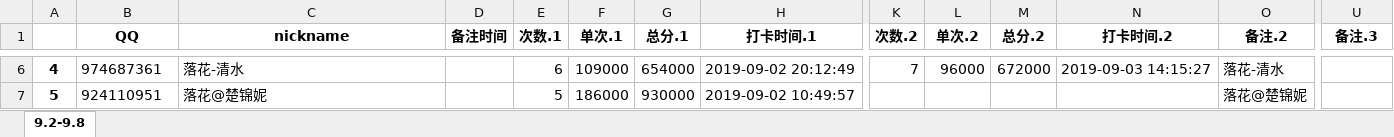
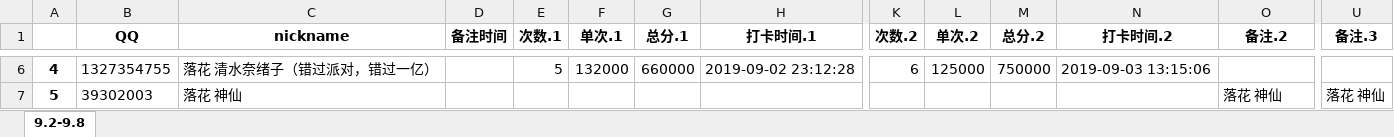
Before and after one commit to julystone/Tools_for_group, an Excel workbook: 落花机密表_糙汉子版.xlsx, sheet 9.2-9.8, drawn as a sheet; only a part is shown, gaps mark what is left out; values as stored, in another font and other column widths than the file's, no borders; the diff covers the shown part only; the diff names each change by its address in the sheet, - before the commit and + after, or states it on an @@ line.

```diff
--- a/落花机密表_糙汉子版.xlsx (sheet 9.2-9.8)
+++ b/落花机密表_糙汉子版.xlsx (sheet 9.2-9.8)
-B6 (QQ): 974687361
+B6 (QQ): 1327354755
-C6 (nickname): 落花-清水
+C6 (nickname): 落花 清水奈绪子（错过派对，错过一亿）
-E6 (次数.1): 6
+E6 (次数.1): 5
-F6 (单次.1): 109000
+F6 (单次.1): 132000
-G6 (总分.1): 654000
+G6 (总分.1): 660000
-H6 (打卡时间.1): 2019-09-02 20:12:49
+H6 (打卡时间.1): 2019-09-02 23:12:28
-K6 (次数.2): 7
+K6 (次数.2): 6
-L6 (单次.2): 96000
+L6 (单次.2): 125000
-M6 (总分.2): 672000
+M6 (总分.2): 750000
-N6 (打卡时间.2): 2019-09-03 14:15:27
+N6 (打卡时间.2): 2019-09-03 13:15:06
-O6 (备注.2): 落花-清水
+O6 (备注.2): (empty)
-B7 (QQ): 924110951
+B7 (QQ): 39302003
-C7 (nickname): 落花@楚锦妮
+C7 (nickname): 落花 神仙
-E7 (次数.1): 5
+E7 (次数.1): (empty)
-F7 (单次.1): 186000
+F7 (单次.1): (empty)
-G7 (总分.1): 930000
+G7 (总分.1): (empty)
-H7 (打卡时间.1): 2019-09-02 10:49:57
+H7 (打卡时间.1): (empty)
-O7 (备注.2): 落花@楚锦妮
+O7 (备注.2): 落花 神仙
-U7 (备注.3): (empty)
+U7 (备注.3): 落花 神仙
```
Also changed, not shown: 586 edited cells elsewhere in this sheet, formulas that keep their value, 5 other files.
